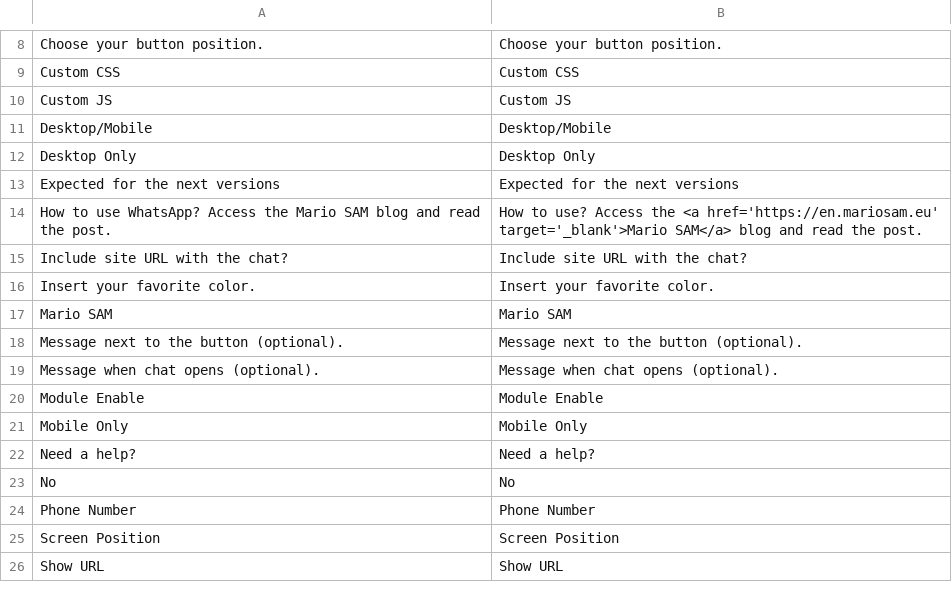
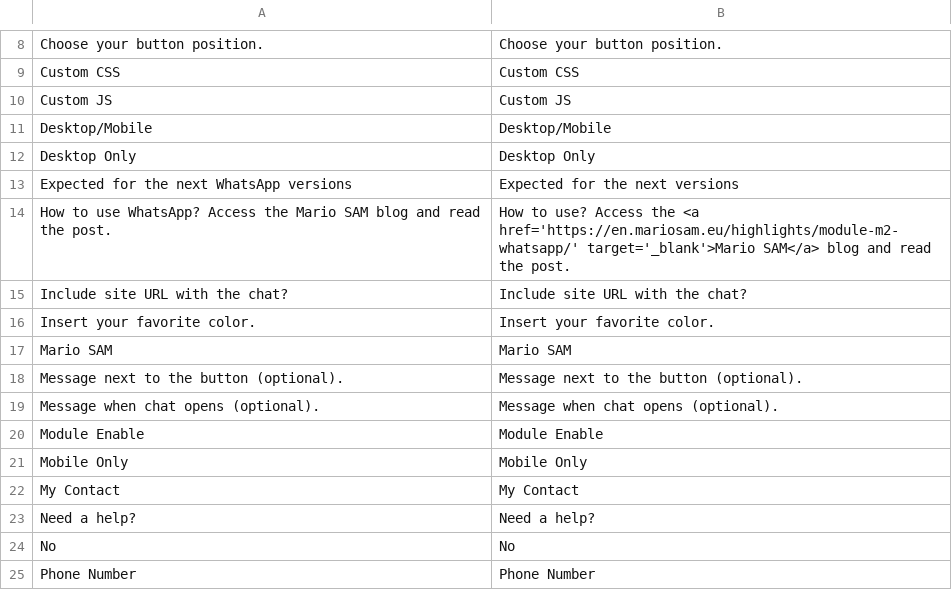
Before and after one commit to mariosam/WhatsApp-M2, a CSV file: i18n/en_US.csv, drawn as a sheet; only a part is shown, gaps mark what is left out; the shorter side is filled out with more unchanged rows.

```diff
--- a/i18n/en_US.csv
+++ b/i18n/en_US.csv
@@ -18,4 +18,4 @@
 "Desktop Only","Desktop Only"
-"Expected for the next versions","Expected for the next versions"
-"How to use WhatsApp? Access the Mario SAM blog and read the post.","How to use? Access the <a href='https://en.mariosam.eu' target='_blank'>Mario SAM</a> blog and read the post."
+"Expected for the next WhatsApp versions","Expected for the next versions"
+"How to use WhatsApp? Access the Mario SAM blog and read the post.","How to use? Access the <a href='https://en.mariosam.eu/highlights/module-m2-whatsapp/' target='_blank'>Mario SAM</a> blog and read the post."
 "Include site URL with the chat?","Include site URL with the chat?"
@@ -27,2 +27,3 @@
 "Mobile Only","Mobile Only"
+"My Contact","My Contact"
 "Need a help?","Need a help?"
```
Also changed, not shown: i18n/de_DE.csv, i18n/es_ES.csv, 6 other files.
